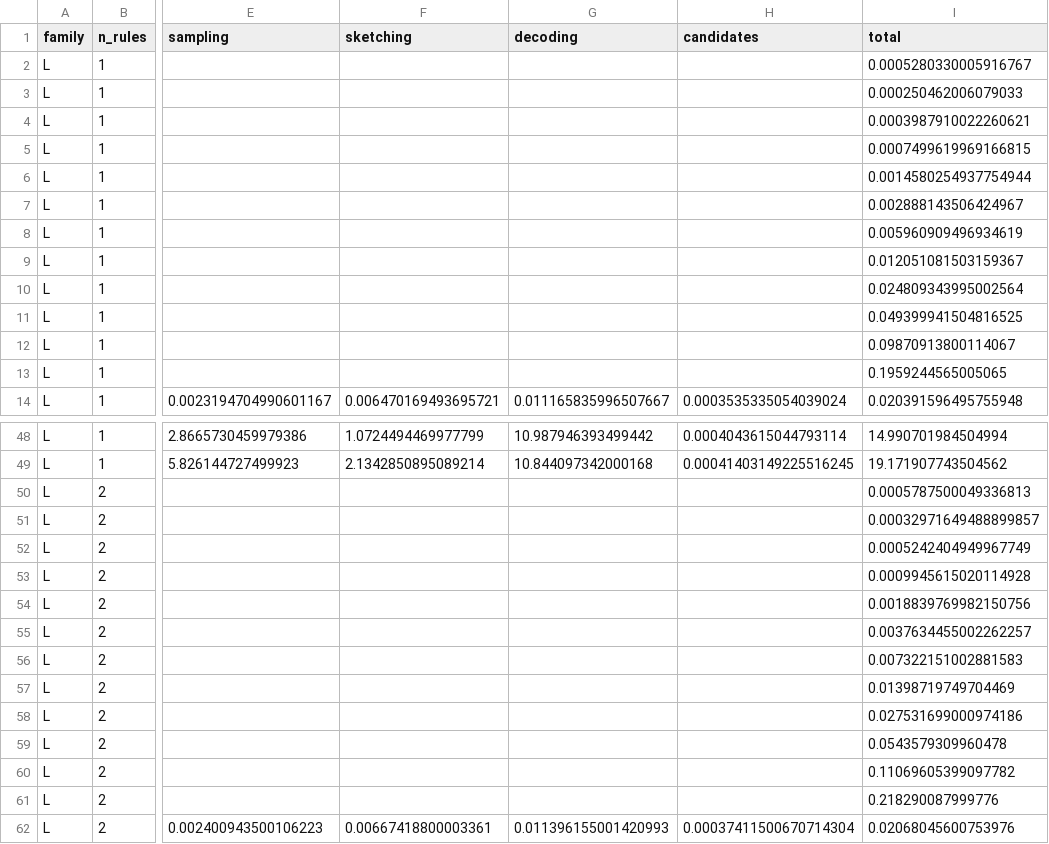
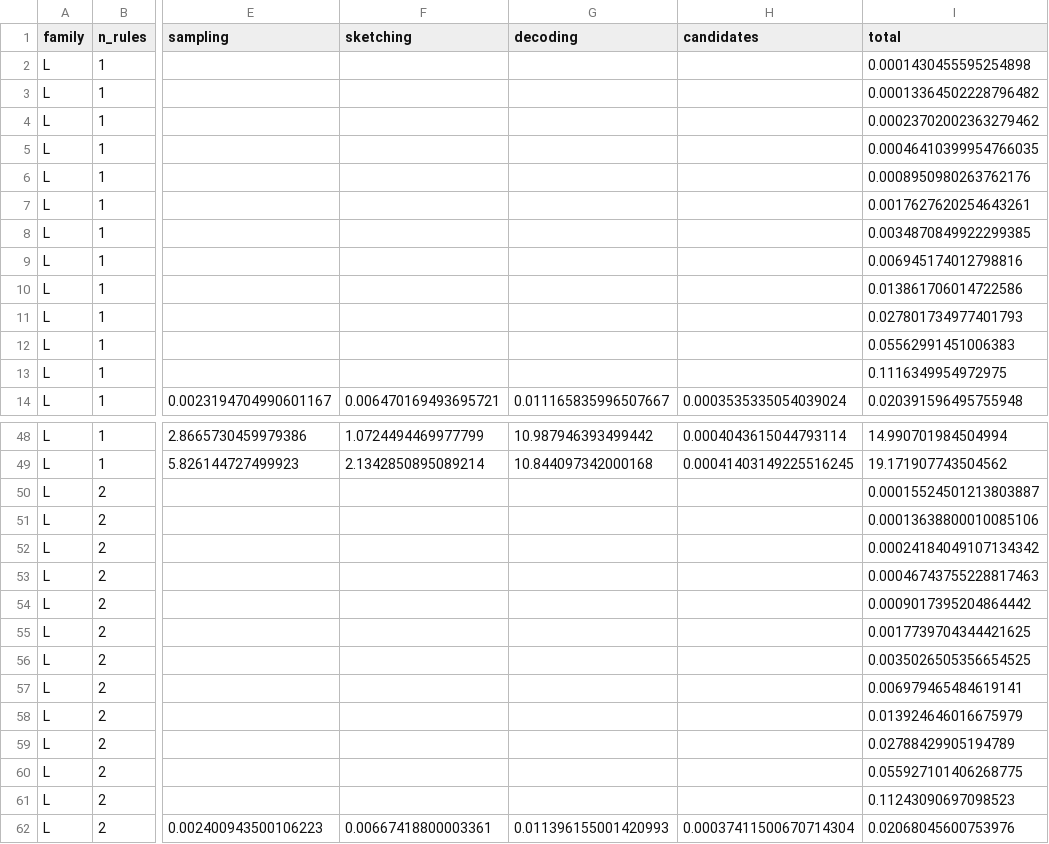
Before and after one commit to baptistechev/mcco_numerics, a CSV file: figures/main/data/e4_cost_by_budget.csv, drawn as a sheet; only a part is shown, gaps mark what is left out; the diff covers the shown part only; the diff names each change by its address in the sheet, - before the commit and + after, or states it on an @@ line.

```diff
--- a/figures/main/data/e4_cost_by_budget.csv
+++ b/figures/main/data/e4_cost_by_budget.csv
-I2 (total): 0.0005280330005916767
+I2 (total): 0.0001430455595254898
-I3 (total): 0.000250462006079033
+I3 (total): 0.00013364502228796482
-I4 (total): 0.0003987910022260621
+I4 (total): 0.00023702002363279462
-I5 (total): 0.0007499619969166815
+I5 (total): 0.00046410399954766035
-I6 (total): 0.0014580254937754944
+I6 (total): 0.0008950980263762176
-I7 (total): 0.002888143506424967
+I7 (total): 0.0017627620254643261
-I8 (total): 0.005960909496934619
+I8 (total): 0.0034870849922299385
-I9 (total): 0.012051081503159367
+I9 (total): 0.006945174012798816
-I10 (total): 0.024809343995002564
+I10 (total): 0.013861706014722586
-I11 (total): 0.049399941504816525
+I11 (total): 0.027801734977401793
-I12 (total): 0.09870913800114067
+I12 (total): 0.05562991451006383
-I13 (total): 0.1959244565005065
+I13 (total): 0.1116349954972975
-I50 (total): 0.0005787500049336813
+I50 (total): 0.00015524501213803887
-I51 (total): 0.00032971649488899857
+I51 (total): 0.00013638800010085106
-I52 (total): 0.0005242404949967749
+I52 (total): 0.00024184049107134342
-I53 (total): 0.0009945615020114928
+I53 (total): 0.00046743755228817463
-I54 (total): 0.0018839769982150756
+I54 (total): 0.0009017395204864442
-I55 (total): 0.0037634455002262257
+I55 (total): 0.0017739704344421625
-I56 (total): 0.007322151002881583
+I56 (total): 0.0035026505356654525
-I57 (total): 0.01398719749704469
+I57 (total): 0.006979465484619141
-I58 (total): 0.027531699000974186
+I58 (total): 0.013924646016675979
-I59 (total): 0.0543579309960478
+I59 (total): 0.02788429905194789
-I60 (total): 0.11069605399097782
+I60 (total): 0.055927101406268775
-I61 (total): 0.218290087999776
+I61 (total): 0.11243090697098523
```
Also changed, not shown: 96 edited cells elsewhere in this file, figures/main/data/e1_distance.csv, figures/main/data/e4_cost.csv, 38 other files.
